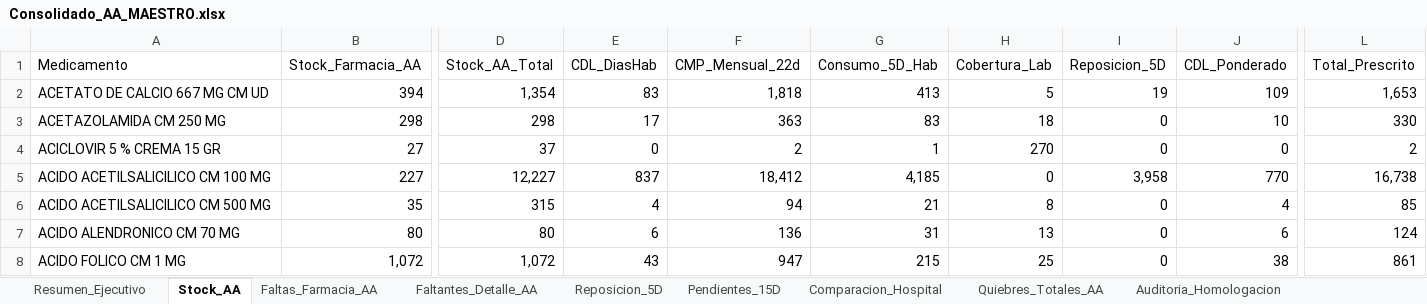
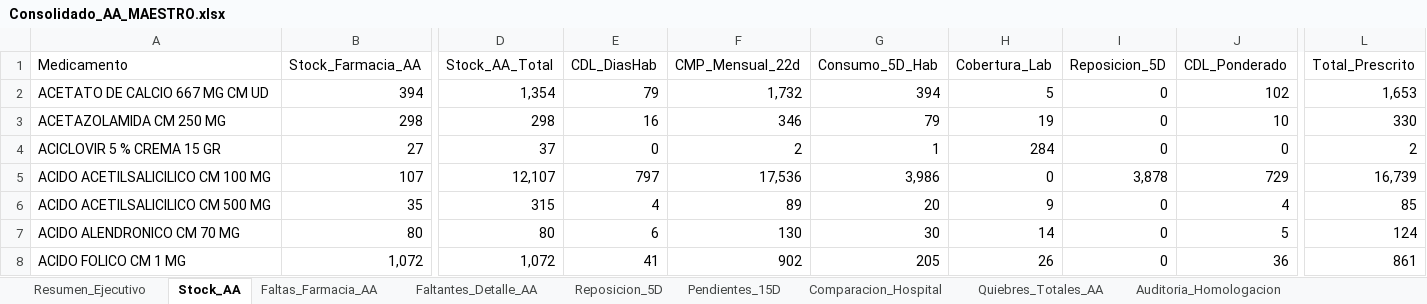
Before and after one commit to danielalfonsocc-rgb/maestro-aa-farmacia, an Excel workbook: Consolidado_AA_MAESTRO.xlsx, sheet Stock_AA, drawn as a sheet; only a part is shown, gaps mark what is left out; values as stored, in another font and other column widths than the file's, no cell formats; the diff covers the shown part only; the diff names each change by its address in the sheet, - before the commit and + after, or states it on an @@ line.

```diff
--- a/Consolidado_AA_MAESTRO.xlsx (sheet Stock_AA)
+++ b/Consolidado_AA_MAESTRO.xlsx (sheet Stock_AA)
-E2 (CDL_DiasHab): 83
+E2 (CDL_DiasHab): 79
-F2 (CMP_Mensual_22d): 1,818
+F2 (CMP_Mensual_22d): 1,732
-G2 (Consumo_5D_Hab): 413
+G2 (Consumo_5D_Hab): 394
-I2 (Reposicion_5D): 19
+I2 (Reposicion_5D): 0
-J2 (CDL_Ponderado): 109
+J2 (CDL_Ponderado): 102
-E3 (CDL_DiasHab): 17
+E3 (CDL_DiasHab): 16
-F3 (CMP_Mensual_22d): 363
+F3 (CMP_Mensual_22d): 346
-G3 (Consumo_5D_Hab): 83
+G3 (Consumo_5D_Hab): 79
-H3 (Cobertura_Lab): 18
+H3 (Cobertura_Lab): 19
-H4 (Cobertura_Lab): 270
+H4 (Cobertura_Lab): 284
-B5 (Stock_Farmacia_AA): 227
+B5 (Stock_Farmacia_AA): 107
-D5 (Stock_AA_Total): 12,227
+D5 (Stock_AA_Total): 12,107
-E5 (CDL_DiasHab): 837
+E5 (CDL_DiasHab): 797
-F5 (CMP_Mensual_22d): 18,412
+F5 (CMP_Mensual_22d): 17,536
-G5 (Consumo_5D_Hab): 4,185
+G5 (Consumo_5D_Hab): 3,986
-I5 (Reposicion_5D): 3,958
+I5 (Reposicion_5D): 3,878
-J5 (CDL_Ponderado): 770
+J5 (CDL_Ponderado): 729
-L5 (Total_Prescrito): 16,738
+L5 (Total_Prescrito): 16,739
-F6 (CMP_Mensual_22d): 94
+F6 (CMP_Mensual_22d): 89
-G6 (Consumo_5D_Hab): 21
+G6 (Consumo_5D_Hab): 20
-H6 (Cobertura_Lab): 8
+H6 (Cobertura_Lab): 9
-F7 (CMP_Mensual_22d): 136
+F7 (CMP_Mensual_22d): 130
-G7 (Consumo_5D_Hab): 31
+G7 (Consumo_5D_Hab): 30
-H7 (Cobertura_Lab): 13
+H7 (Cobertura_Lab): 14
-J7 (CDL_Ponderado): 6
+J7 (CDL_Ponderado): 5
-E8 (CDL_DiasHab): 43
+E8 (CDL_DiasHab): 41
-F8 (CMP_Mensual_22d): 947
+F8 (CMP_Mensual_22d): 902
-G8 (Consumo_5D_Hab): 215
+G8 (Consumo_5D_Hab): 205
-H8 (Cobertura_Lab): 25
+H8 (Cobertura_Lab): 26
-J8 (CDL_Ponderado): 38
+J8 (CDL_Ponderado): 36
```
Also changed, not shown: 1 added row and 1401 edited cells elsewhere in this sheet, sheet SGLI_Estres, sheet Reposicion_5D, sheet Consumo_Mensual, sheet Tendencia_Semanal, sheet Pedido_Farm_Bodega, sheet Pedido_Repos_Bodega, 9 more sheets, cell formats, Resumen_Pedidos_AA.xlsx, 1 other file.
